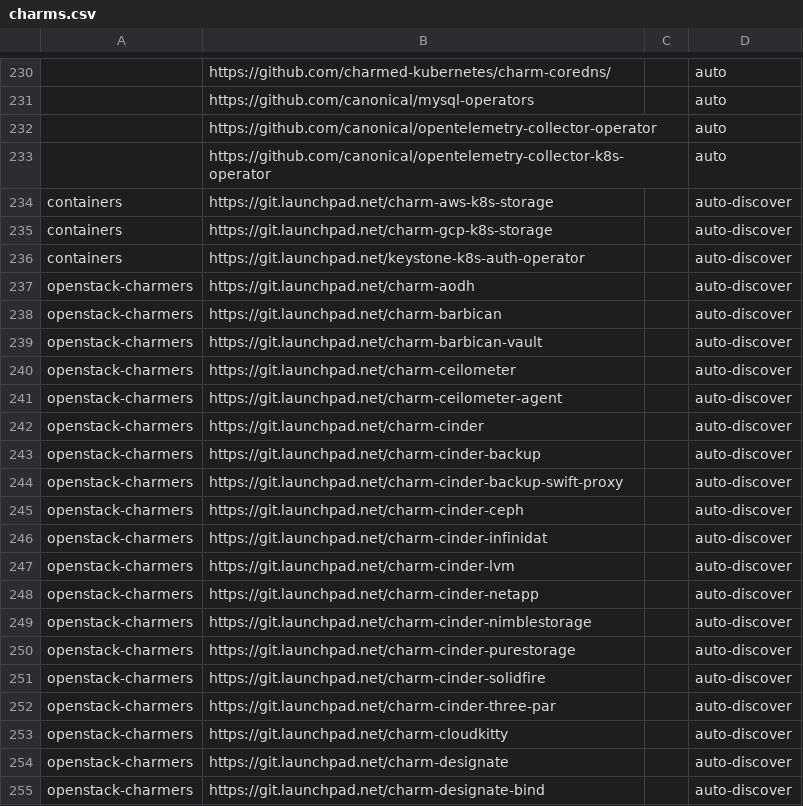
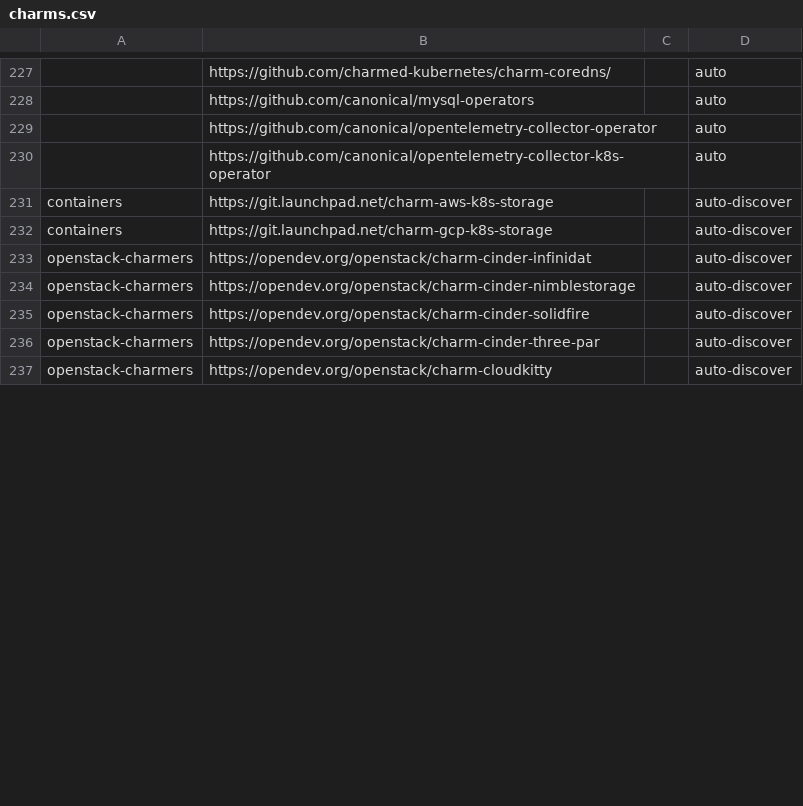
Before and after one commit to canonical/hyrum, a CSV file: charm-list/charms.csv, drawn as a sheet; only a part is shown, gaps mark what is left out; the diff covers the shown part only.

```diff
--- a/charm-list/charms.csv
+++ b/charm-list/charms.csv
@@ -235,21 +232,6 @@ containers,https://git.launchpad.net/charm-aws-k8s-storage,,auto-discover
 containers,https://git.launchpad.net/charm-gcp-k8s-storage,,auto-discover
-containers,https://git.launchpad.net/keystone-k8s-auth-operator,,auto-discover
-openstack-charmers,https://git.launchpad.net/charm-aodh,,auto-discover
-openstack-charmers,https://git.launchpad.net/charm-barbican,,auto-discover
-openstack-charmers,https://git.launchpad.net/charm-barbican-vault,,auto-discover
-openstack-charmers,https://git.launchpad.net/charm-ceilometer,,auto-discover
-openstack-charmers,https://git.launchpad.net/charm-ceilometer-agent,,auto-discover
-openstack-charmers,https://git.launchpad.net/charm-cinder,,auto-discover
-openstack-charmers,https://git.launchpad.net/charm-cinder-backup,,auto-discover
-openstack-charmers,https://git.launchpad.net/charm-cinder-backup-swift-proxy,,auto-discover
-openstack-charmers,https://git.launchpad.net/charm-cinder-ceph,,auto-discover
-openstack-charmers,https://git.launchpad.net/charm-cinder-infinidat,,auto-discover
-openstack-charmers,https://git.launchpad.net/charm-cinder-lvm,,auto-discover
-openstack-charmers,https://git.launchpad.net/charm-cinder-netapp,,auto-discover
-openstack-charmers,https://git.launchpad.net/charm-cinder-nimblestorage,,auto-discover
-openstack-charmers,https://git.launchpad.net/charm-cinder-purestorage,,auto-discover
-openstack-charmers,https://git.launchpad.net/charm-cinder-solidfire,,auto-discover
-openstack-charmers,https://git.launchpad.net/charm-cinder-three-par,,auto-discover
-openstack-charmers,https://git.launchpad.net/charm-cloudkitty,,auto-discover
-openstack-charmers,https://git.launchpad.net/charm-designate,,auto-discover
-openstack-charmers,https://git.launchpad.net/charm-designate-bind,,auto-discover
+openstack-charmers,https://opendev.org/openstack/charm-cinder-infinidat,,auto-discover
+openstack-charmers,https://opendev.org/openstack/charm-cinder-nimblestorage,,auto-discover
+openstack-charmers,https://opendev.org/openstack/charm-cinder-solidfire,,auto-discover
+openstack-charmers,https://opendev.org/openstack/charm-cinder-three-par,,auto-discover
+openstack-charmers,https://opendev.org/openstack/charm-cloudkitty,,auto-discover
```
Also changed, not shown: 36 removed rows and 27 edited cells elsewhere in this file, 2 other files.
